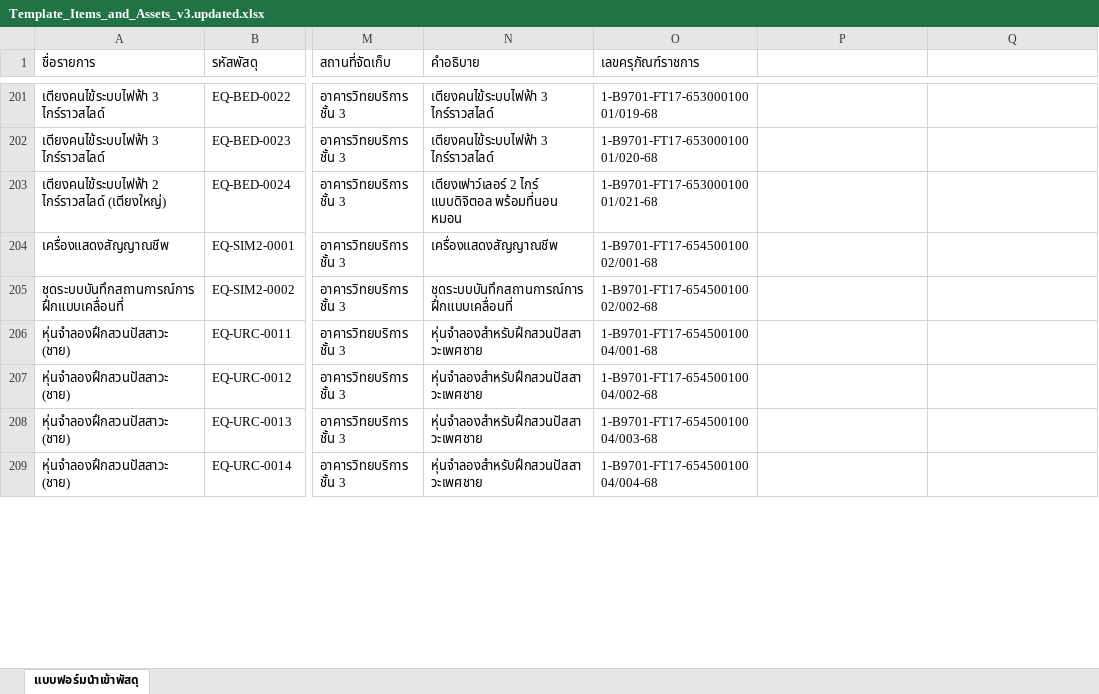
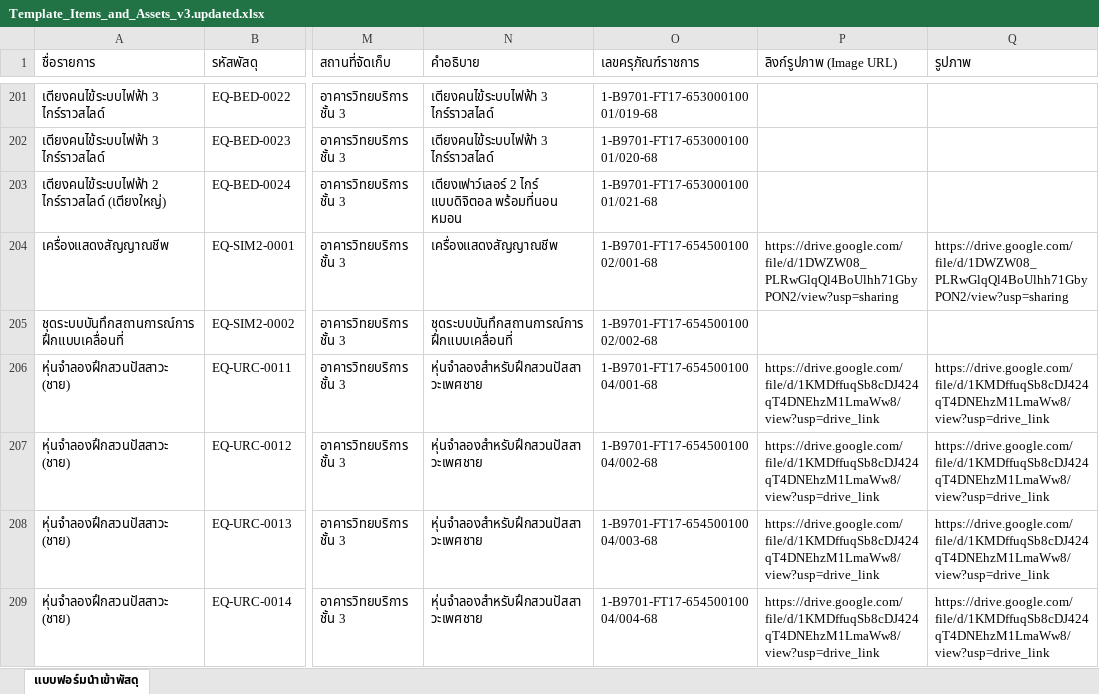
Before and after one commit to natthakul-kk/nursing-lab-system, an Excel workbook: ข้อมูลครุภัณฑ์/Template_Items_and_Assets_v3.updated.xlsx, sheet แบบฟอร์มนำเข้าพัสดุ, drawn as a sheet; only a part is shown, gaps mark what is left out; values as stored, in another font and other column widths than the file's, no borders; the diff covers the shown part only; the diff names each change by its address in the sheet, - before the commit and + after, or states it on an @@ line.

Commit message:
fix(equipment): update image URLs for 8 items (37 assets) from Google Drive links

```diff
--- a/ข้อมูลครุภัณฑ์/Template_Items_and_Assets_v3.updated.xlsx (sheet แบบฟอร์มนำเข้าพัสดุ)
+++ b/ข้อมูลครุภัณฑ์/Template_Items_and_Assets_v3.updated.xlsx (sheet แบบฟอร์มนำเข้าพัสดุ)
-P1: (empty)
+P1: ลิงก์รูปภาพ (Image URL)
-Q1: (empty)
+Q1: รูปภาพ
-P204 (ลิงก์รูปภาพ (Image URL)): (empty)
+P204 (ลิงก์รูปภาพ (Image URL)): https://drive.google.com/file/d/1DWZW08_PLRwGlqQl4BoUlhh71GbyPON2/view?usp=sharing
-Q204 (รูปภาพ): (empty)
+Q204 (รูปภาพ): https://drive.google.com/file/d/1DWZW08_PLRwGlqQl4BoUlhh71GbyPON2/view?usp=sharing
-P206:P209 (ลิงก์รูปภาพ (Image URL)): (empty)
+P206:P209 (ลิงก์รูปภาพ (Image URL)): https://drive.google.com/file/d/1KMDffuqSb8cDJ424qT4DNEhzM1LmaWw8/view?usp=drive_link
-Q206:Q209 (รูปภาพ): (empty)
+Q206:Q209 (รูปภาพ): https://drive.google.com/file/d/1KMDffuqSb8cDJ424qT4DNEhzM1LmaWw8/view?usp=drive_link
```
Also changed, not shown: 64 edited cells elsewhere in this sheet, ข้อมูลครุภัณฑ์/Template_Items_and_Assets_v3.xlsx, 1 other file.
